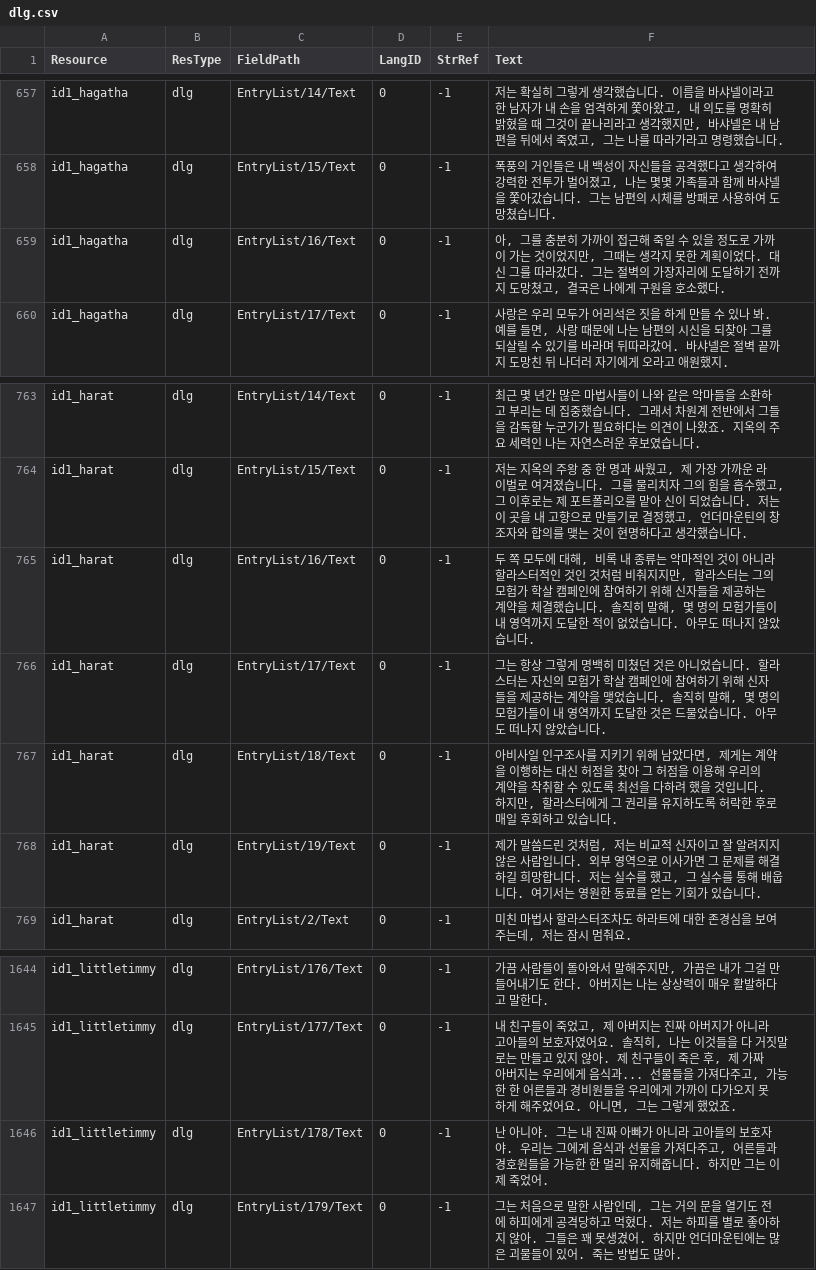
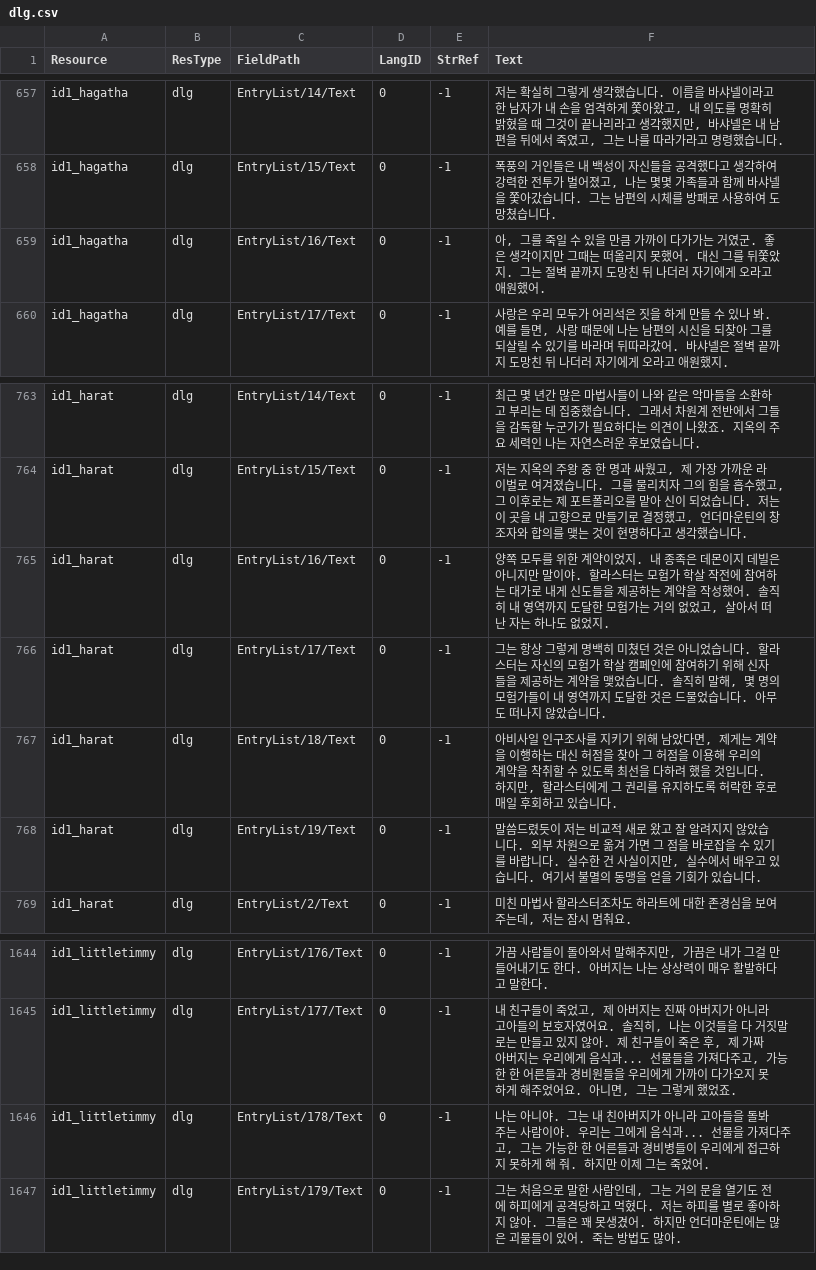
Before and after one commit to iamtalker/nwn1ee-korean-unified, a CSV file: installer/modbuild/premium/id/inline/dlg.csv, drawn as a sheet; only a part is shown, gaps mark what is left out.

```diff
--- a/installer/modbuild/premium/id/inline/dlg.csv
+++ b/installer/modbuild/premium/id/inline/dlg.csv
@@ -667,3 +667,3 @@ id1_hagatha,dlg,EntryList/14/Text,0,-1,"저는 확실히 그렇게 생각했습
 id1_hagatha,dlg,EntryList/15/Text,0,-1,"폭풍의 거인들은 내 백성이 자신들을 공격했다고 생각하여 강력한 전투가 벌어졌고, 나는 몇몇 가족들과 함께 바샤넬을 쫓아갔습니다. 그는 남편의 시체를 방패로 사용하여 도망쳤습니다."
-id1_hagatha,dlg,EntryList/16/Text,0,-1,"아, 그를 충분히 가까이 접근해 죽일 수 있을 정도로 가까이 가는 것이었지만, 그때는 생각지 못한 계획이었다. 대신 그를 따라갔다. 그는 절벽의 가장자리에 도달하기 전까지 도망쳤고, 결국은 나에게 구원을 호소했다."
+id1_hagatha,dlg,EntryList/16/Text,0,-1,"아, 그를 죽일 수 있을 만큼 가까이 다가가는 거였군. 좋은 생각이지만 그때는 떠올리지 못했어. 대신 그를 뒤쫓았지. 그는 절벽 끝까지 도망친 뒤 나더러 자기에게 오라고 애원했어."
 id1_hagatha,dlg,EntryList/17/Text,0,-1,"사랑은 우리 모두가 어리석은 짓을 하게 만들 수 있나 봐. 예를 들면, 사랑 때문에 나는 남편의 시신을 되찾아 그를 되살릴 수 있기를 바라며 뒤따라갔어. 바샤넬은 절벽 끝까지 도망친 뒤 나더러 자기에게 오라고 애원했지."
@@ -773,6 +773,6 @@ id1_harat,dlg,EntryList/14/Text,0,-1,최근 몇 년간 많은 마법사들이
 id1_harat,dlg,EntryList/15/Text,0,-1,"저는 지옥의 주왕 중 한 명과 싸웠고, 제 가장 가까운 라이벌로 여겨졌습니다. 그를 물리치자 그의 힘을 흡수했고, 그 이후로는 제 포트폴리오를 맡아 신이 되었습니다. 저는 이 곳을 내 고향으로 만들기로 결정했고, 언더마운틴의 창조자와 합의를 맺는 것이 현명하다고 생각했습니다."
-id1_harat,dlg,EntryList/16/Text,0,-1,"두 쪽 모두에 대해, 비록 내 종류는 악마적인 것이 아니라 할라스터적인 것인 것처럼 비춰지지만, 할라스터는 그의 모험가 학살 캠페인에 참여하기 위해 신자들을 제공하는 계약을 체결했습니다. 솔직히 말해, 몇 명의 모험가들이 내 영역까지 도달한 적이 없었습니다. 아무도 떠나지 않았습니다."
+id1_harat,dlg,EntryList/16/Text,0,-1,"양쪽 모두를 위한 계약이었지. 내 종족은 데몬이지 데빌은 아니지만 말이야. 할라스터는 모험가 학살 작전에 참여하는 대가로 내게 신도들을 제공하는 계약을 작성했어. 솔직히 내 영역까지 도달한 모험가는 거의 없었고, 살아서 떠난 자는 하나도 없었지."
 id1_harat,dlg,EntryList/17/Text,0,-1,"그는 항상 그렇게 명백히 미쳤던 것은 아니었습니다. 할라스터는 자신의 모험가 학살 캠페인에 참여하기 위해 신자들을 제공하는 계약을 맺었습니다. 솔직히 말해, 몇 명의 모험가들이 내 영역까지 도달한 것은 드물었습니다. 아무도 떠나지 않았습니다."
 id1_harat,dlg,EntryList/18/Text,0,-1,"아비사일 인구조사를 지키기 위해 남았다면, 제게는 계약을 이행하는 대신 허점을 찾아 그 허점을 이용해 우리의 계약을 착취할 수 있도록 최선을 다하려 했을 것입니다. 하지만, 할라스터에게 그 권리를 유지하도록 허락한 후로 매일 후회하고 있습니다."
-id1_harat,dlg,EntryList/19/Text,0,-1,"제가 말씀드린 것처럼, 저는 비교적 신자이고 잘 알려지지 않은 사람입니다. 외부 영역으로 이사가면 그 문제를 해결하길 희망합니다. 저는 실수를 했고, 그 실수를 통해 배웁니다. 여기서는 영원한 동료를 얻는 기회가 있습니다."
+id1_harat,dlg,EntryList/19/Text,0,-1,"말씀드렸듯이 저는 비교적 새로 왔고 잘 알려지지 않았습니다. 외부 차원으로 옮겨 가면 그 점을 바로잡을 수 있기를 바랍니다. 실수한 건 사실이지만, 실수에서 배우고 있습니다. 여기서 불멸의 동맹을 얻을 기회가 있습니다."
 id1_harat,dlg,EntryList/2/Text,0,-1,"미친 마법사 할라스터조차도 하라트에 대한 존경심을 보여 주는데, 저는 잠시 멈춰요."
@@ -1654,3 +1654,3 @@ id1_littletimmy,dlg,EntryList/176/Text,0,-1,"가끔 사람들이 돌아와서
 id1_littletimmy,dlg,EntryList/177/Text,0,-1,"내 친구들이 죽었고, 제 아버지는 진짜 아버지가 아니라 고아들의 보호자였어요. 솔직히, 나는 이것들을 다 거짓말로는 만들고 있지 않아. 제 친구들이 죽은 후, 제 가짜 아버지는 우리에게 음식과... 선물들을 가져다주고, 가능한 한 어른들과 경비원들을 우리에게 가까이 다가오지 못하게 해주었어요. 아니면, 그는 그렇게 했었죠."
-id1_littletimmy,dlg,EntryList/178/Text,0,-1,"난 아니야. 그는 내 진짜 아빠가 아니라 고아들의 보호자야. 우리는 그에게 음식과 선물을 가져다주고, 어른들과 경호원들을 가능한 한 멀리 유지해줍니다. 하지만 그는 이제 죽었어."
+id1_littletimmy,dlg,EntryList/178/Text,0,-1,"나는 아니야. 그는 내 친아버지가 아니라 고아들을 돌봐 주는 사람이야. 우리는 그에게 음식과... 선물을 가져다주고, 그는 가능한 한 어른들과 경비병들이 우리에게 접근하지 못하게 해 줘. 하지만 이제 그는 죽었어."
 id1_littletimmy,dlg,EntryList/179/Text,0,-1,"그는 처음으로 말한 사람인데, 그는 거의 문을 열기도 전에 하피에게 공격당하고 먹혔다. 저는 하피를 별로 좋아하지 않아. 그들은 꽤 못생겼어. 하지만 언더마운틴에는 많은 괴물들이 있어. 죽는 방법도 많아."
```
Also changed, not shown: installer/community/AHTD_2_Into_The_Unknown_4_1/translations.csv, installer/modbuild/premium/kingmaker/inline/git.csv, 29 other files.
